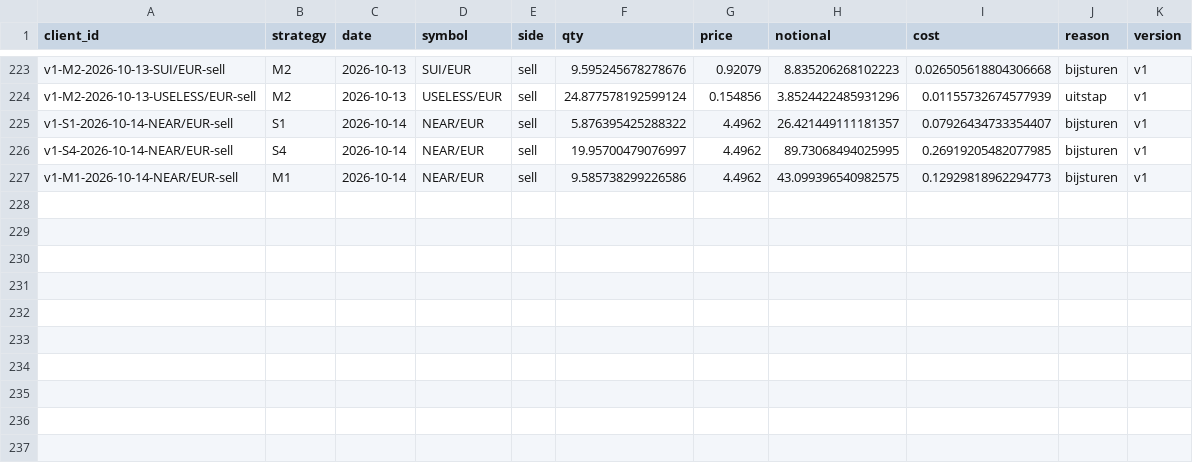
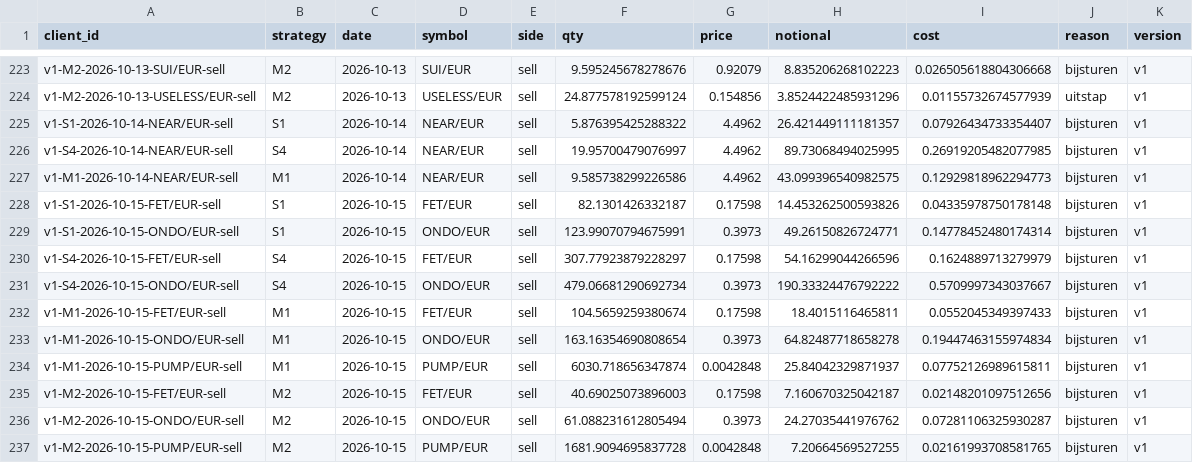
Before and after one commit to mylanreijnen2003-bot/TBotai, a CSV file: state/trades.csv, drawn as a sheet; only a part is shown, gaps mark what is left out; the diff names each change by its address in the sheet, - before the commit and + after, or states it on an @@ line.

```diff
--- a/state/trades.csv
+++ b/state/trades.csv
+row 228: v1-S1-2026-10-15-FET/EUR-sell | S1 | 2026-10-15 | FET/EUR | sell | 82.1301426332187 | 0.17598 | 14.453262500593826 | 0.04335978750178148 | bijsturen | v1
+row 229: v1-S1-2026-10-15-ONDO/EUR-sell | S1 | 2026-10-15 | ONDO/EUR | sell | 123.99070794675991 | 0.3973 | 49.26150826724771 | 0.14778452480174314 | bijsturen | v1
+row 230: v1-S4-2026-10-15-FET/EUR-sell | S4 | 2026-10-15 | FET/EUR | sell | 307.77923879228297 | 0.17598 | 54.16299044266596 | 0.1624889713279979 | bijsturen | v1
+row 231: v1-S4-2026-10-15-ONDO/EUR-sell | S4 | 2026-10-15 | ONDO/EUR | sell | 479.06681290692734 | 0.3973 | 190.33324476792222 | 0.5709997343037667 | bijsturen | v1
+row 232: v1-M1-2026-10-15-FET/EUR-sell | M1 | 2026-10-15 | FET/EUR | sell | 104.5659259380674 | 0.17598 | 18.4015116465811 | 0.0552045349397433 | bijsturen | v1
+row 233: v1-M1-2026-10-15-ONDO/EUR-sell | M1 | 2026-10-15 | ONDO/EUR | sell | 163.16354690808654 | 0.3973 | 64.82487718658278 | 0.19447463155974834 | bijsturen | v1
+row 234: v1-M1-2026-10-15-PUMP/EUR-sell | M1 | 2026-10-15 | PUMP/EUR | sell | 6030.718656347874 | 0.0042848 | 25.84042329871937 | 0.07752126989615811 | bijsturen | v1
+row 235: v1-M2-2026-10-15-FET/EUR-sell | M2 | 2026-10-15 | FET/EUR | sell | 40.69025073896003 | 0.17598 | 7.160670325042187 | 0.02148201097512656 | bijsturen | v1
+row 236: v1-M2-2026-10-15-ONDO/EUR-sell | M2 | 2026-10-15 | ONDO/EUR | sell | 61.088231612805494 | 0.3973 | 24.27035441976762 | 0.07281106325930287 | bijsturen | v1
+row 237: v1-M2-2026-10-15-PUMP/EUR-sell | M2 | 2026-10-15 | PUMP/EUR | sell | 1681.9094695837728 | 0.0042848 | 7.20664569527255 | 0.02161993708581765 | bijsturen | v1
```
Also changed, not shown: state/equity.csv, state/observations.csv, 3 other files.
